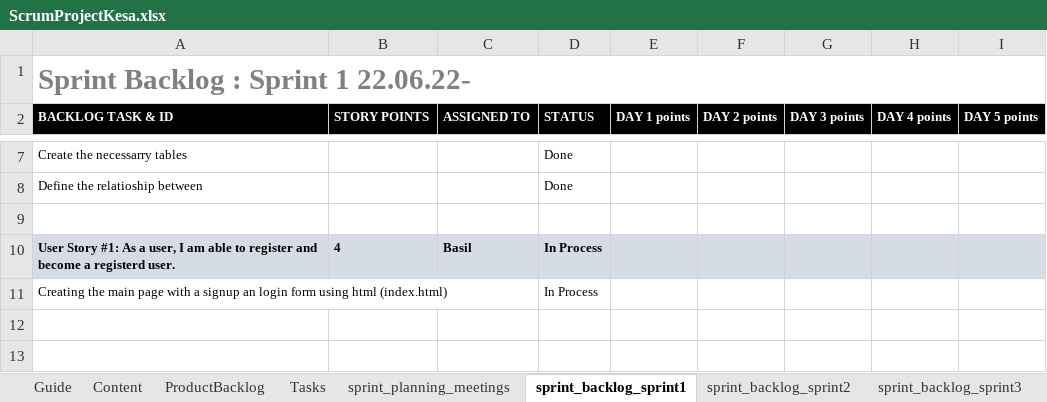
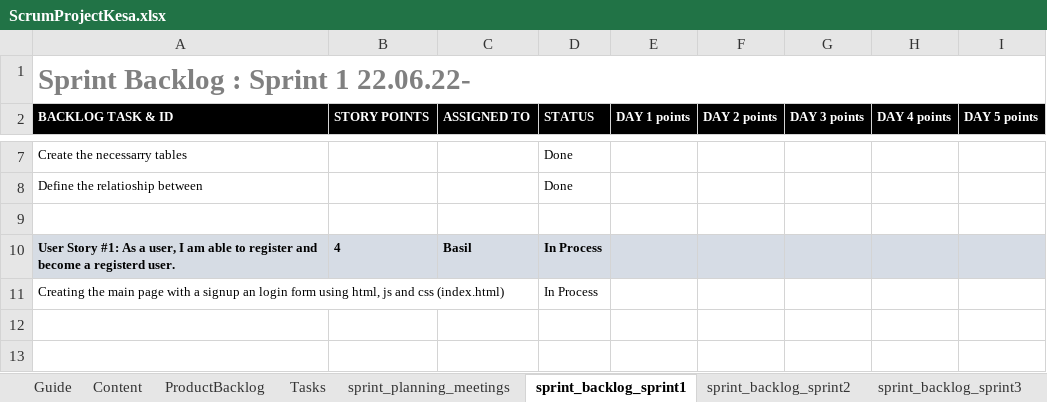
Before and after one commit to BasilOmsha/ProjectKesa, an Excel workbook: ScrumProjectKesa.xlsx, sheet sprint_backlog_sprint1, drawn as a sheet; only a part is shown, gaps mark what is left out; values as stored, in another font and other column widths than the file's, no borders; the diff names each change by its address in the sheet, - before the commit and + after, or states it on an @@ line.

Commit message:
Scrum updated

```diff
--- a/ScrumProjectKesa.xlsx (sheet sprint_backlog_sprint1)
+++ b/ScrumProjectKesa.xlsx (sheet sprint_backlog_sprint1)
-A11 (BACKLOG TASK & ID): …form using html (index.html)
+A11 (BACKLOG TASK & ID): …form using html, js and css (index.html)
```
